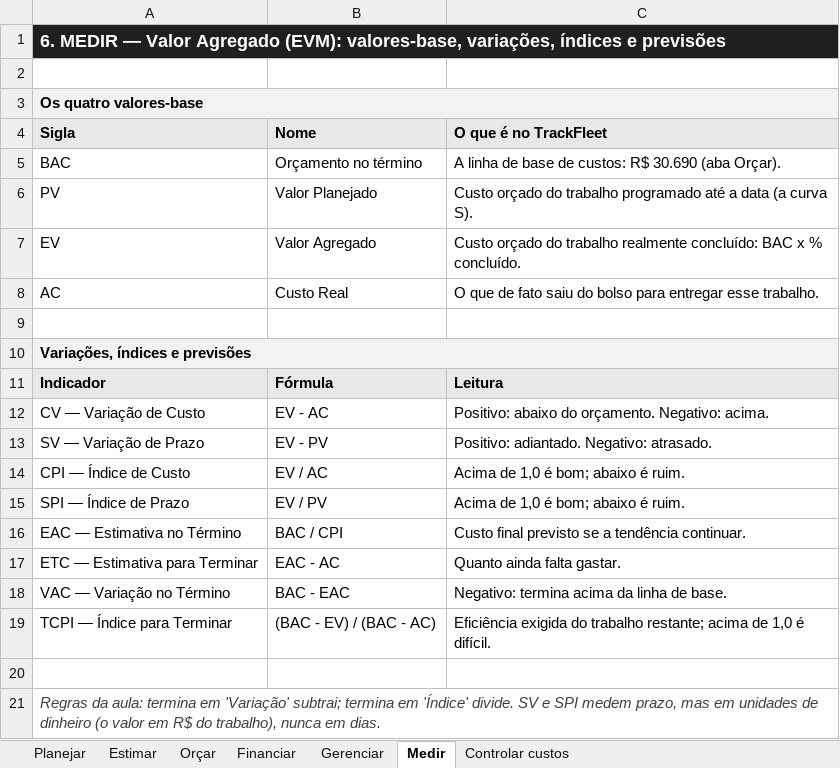
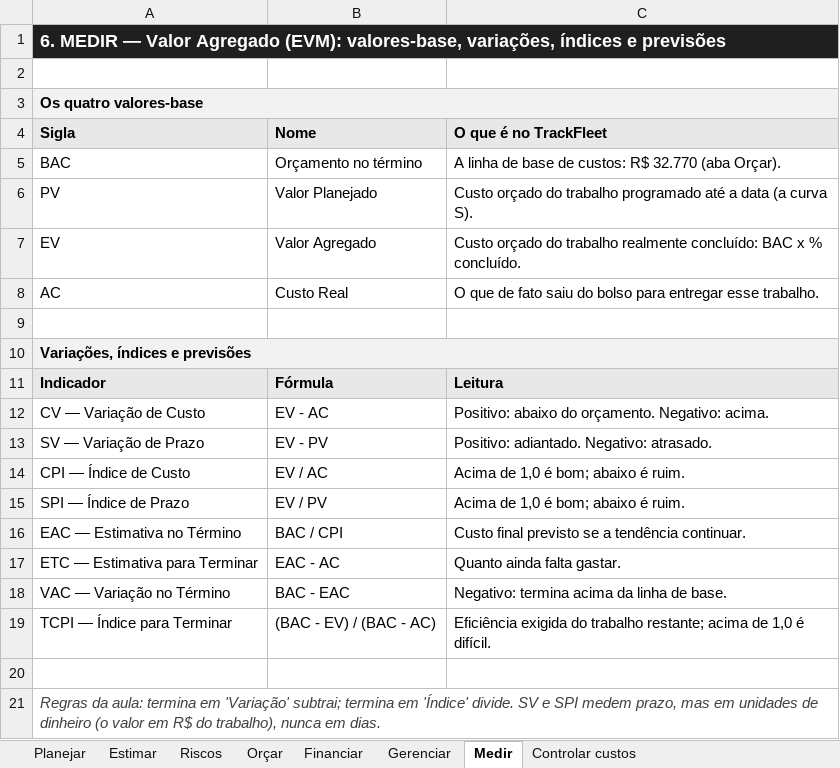
Before and after one commit to kerlonr/trackfleet, an Excel workbook: financas/trackfleet_financas.xlsx, sheet Medir, drawn as a sheet; values as stored, in another font and other column widths than the file's, no borders; the diff names each change by its address in the sheet, - before the commit and + after, or states it on an @@ line.

```diff
--- a/financas/trackfleet_financas.xlsx (sheet Medir)
+++ b/financas/trackfleet_financas.xlsx (sheet Medir)
+sheet tab: Riscos
-C5 (O que é no TrackFleet): …custos: R$ 30.690 (aba Orçar).
+C5 (O que é no TrackFleet): …custos: R$ 32.770 (aba Orçar).
```
Also changed, not shown: sheet Orçar, sheet Estimar, sheet Controlar custos, sheet Gerenciar, sheet Financiar, sheet Planejar, 39 other files.
